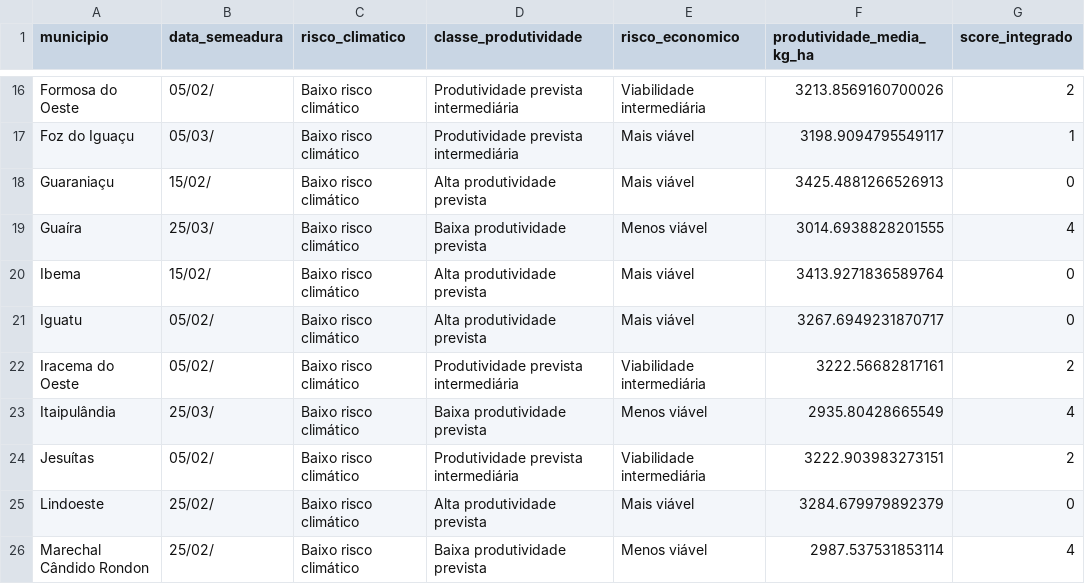
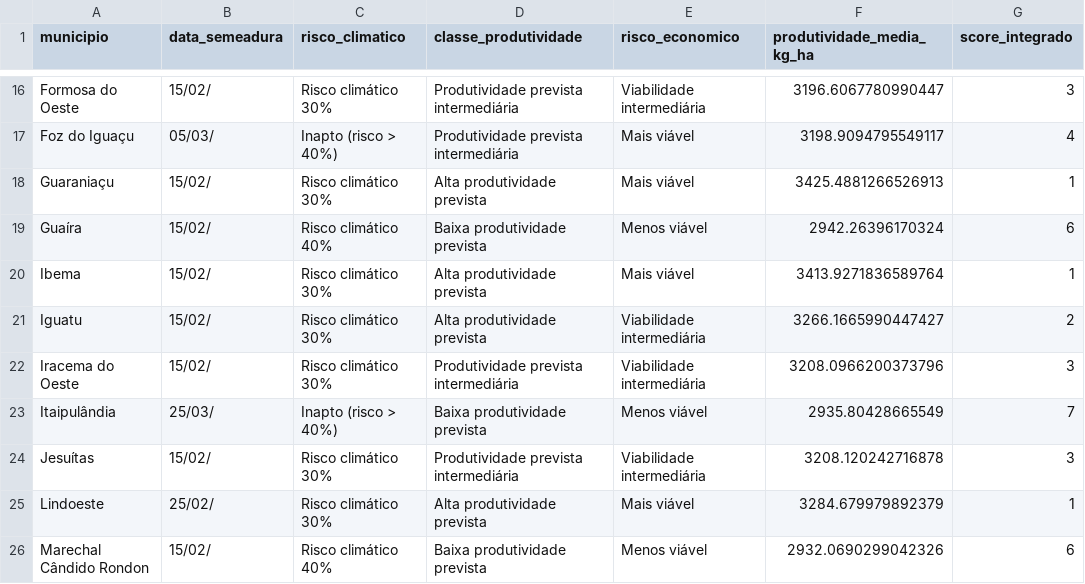
Before and after one commit to fcoliveira-utfpr/aquacrop_ml, a CSV file: melhor_data_semeadura_integrada.csv, drawn as a sheet; only a part is shown, gaps mark what is left out; the diff covers the shown part only; the diff names each change by its address in the sheet, - before the commit and + after, or states it on an @@ line.

```diff
--- a/melhor_data_semeadura_integrada.csv
+++ b/melhor_data_semeadura_integrada.csv
-B16 (data_semeadura): 05/02/
+B16 (data_semeadura): 15/02/
-C16 (risco_climatico): Baixo risco climático
+C16 (risco_climatico): Risco climático 30%
-F16 (produtividade_media_kg_ha): 3213.8569160700026
+F16 (produtividade_media_kg_ha): 3196.6067780990447
-G16 (score_integrado): 2
+G16 (score_integrado): 3
-C17 (risco_climatico): Baixo risco climático
+C17 (risco_climatico): Inapto (risco > 40%)
-G17 (score_integrado): 1
+G17 (score_integrado): 4
-C18 (risco_climatico): Baixo risco climático
+C18 (risco_climatico): Risco climático 30%
-G18 (score_integrado): 0
+G18 (score_integrado): 1
-B19 (data_semeadura): 25/03/
+B19 (data_semeadura): 15/02/
-C19 (risco_climatico): Baixo risco climático
+C19 (risco_climatico): Risco climático 40%
-F19 (produtividade_media_kg_ha): 3014.6938828201555
+F19 (produtividade_media_kg_ha): 2942.26396170324
-G19 (score_integrado): 4
+G19 (score_integrado): 6
-C20:C22 (risco_climatico): Baixo risco climático
+C20:C22 (risco_climatico): Risco climático 30%
-G20 (score_integrado): 0
+G20 (score_integrado): 1
-B21:B22 (data_semeadura): 05/02/
+B21:B22 (data_semeadura): 15/02/
-E21 (risco_economico): Mais viável
+E21 (risco_economico): Viabilidade intermediária
-F21 (produtividade_media_kg_ha): 3267.6949231870717
+F21 (produtividade_media_kg_ha): 3266.1665990447427
-G21 (score_integrado): 0
+G21 (score_integrado): 2
-F22 (produtividade_media_kg_ha): 3222.56682817161
+F22 (produtividade_media_kg_ha): 3208.0966200373796
-G22 (score_integrado): 2
+G22 (score_integrado): 3
-C23 (risco_climatico): Baixo risco climático
+C23 (risco_climatico): Inapto (risco > 40%)
-G23 (score_integrado): 4
+G23 (score_integrado): 7
-B24 (data_semeadura): 05/02/
+B24 (data_semeadura): 15/02/
-C24:C25 (risco_climatico): Baixo risco climático
+C24:C25 (risco_climatico): Risco climático 30%
-F24 (produtividade_media_kg_ha): 3222.903983273151
+F24 (produtividade_media_kg_ha): 3208.120242716878
-G24 (score_integrado): 2
+G24 (score_integrado): 3
-G25 (score_integrado): 0
+G25 (score_integrado): 1
-B26 (data_semeadura): 25/02/
+B26 (data_semeadura): 15/02/
-C26 (risco_climatico): Baixo risco climático
+C26 (risco_climatico): Risco climático 40%
-F26 (produtividade_media_kg_ha): 2987.537531853114
+F26 (produtividade_media_kg_ha): 2932.0690299042326
-G26 (score_integrado): 4
+G26 (score_integrado): 6
```
Also changed, not shown: 122 edited cells elsewhere in this file, melhor_data_semeadura_por_municipio.csv, melhor_data_semeadura_topsis.csv, 12 other files.
